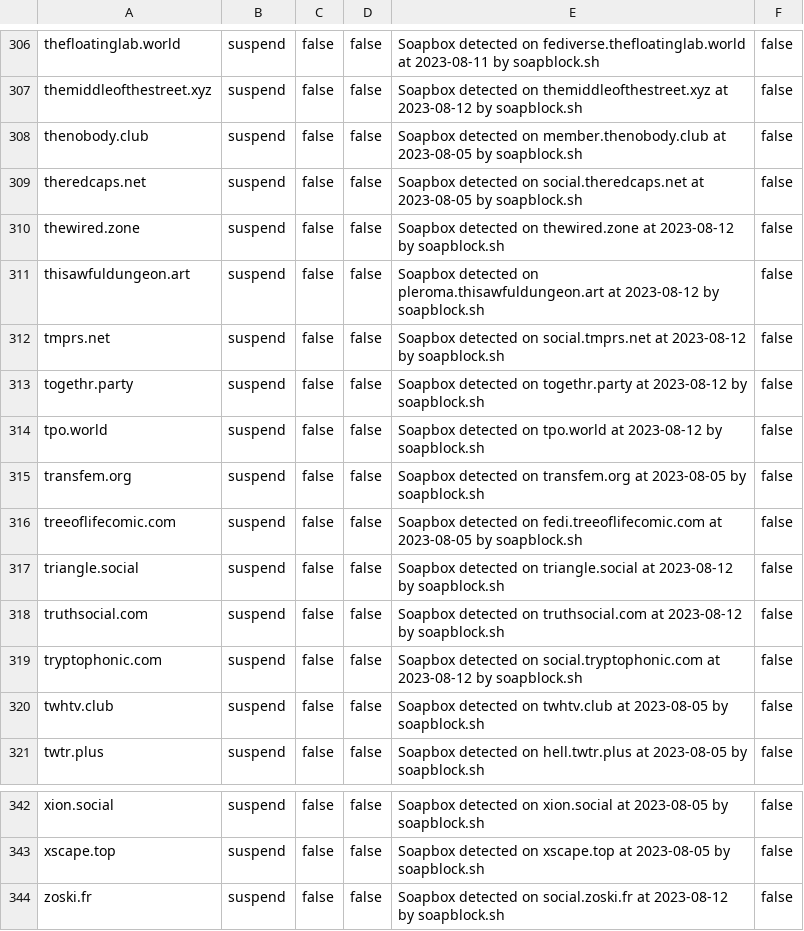
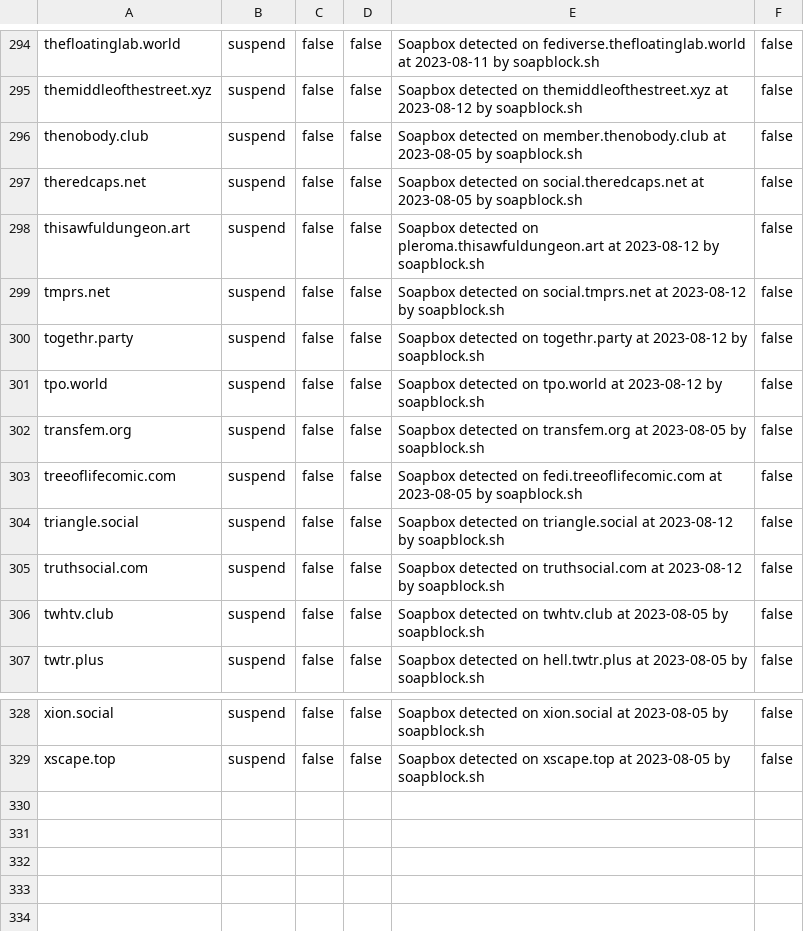
Before and after one commit to VyrCossont/Soapblock, a CSV file: soapbox.csv, drawn as a sheet; only a part is shown, gaps mark what is left out; the diff covers the shown part only; the diff names each change by its address in the sheet, - before the commit and + after, or states it on an @@ line.

```diff
--- a/soapbox.csv
+++ b/soapbox.csv
-row 310: thewired.zone | suspend | false | false | Soapbox detected on thewired.zone at 2023-08-12 by soapblock.sh | false
-row 319: tryptophonic.com | suspend | false | false | Soapbox detected on social.tryptophonic.com at 2023-08-12 by soapblock.sh | false
-row 344: zoski.fr | suspend | false | false | Soapbox detected on social.zoski.fr at 2023-08-12 by soapblock.sh | false
```
Also changed, not shown: 12 removed rows elsewhere in this file, 1 other file.
